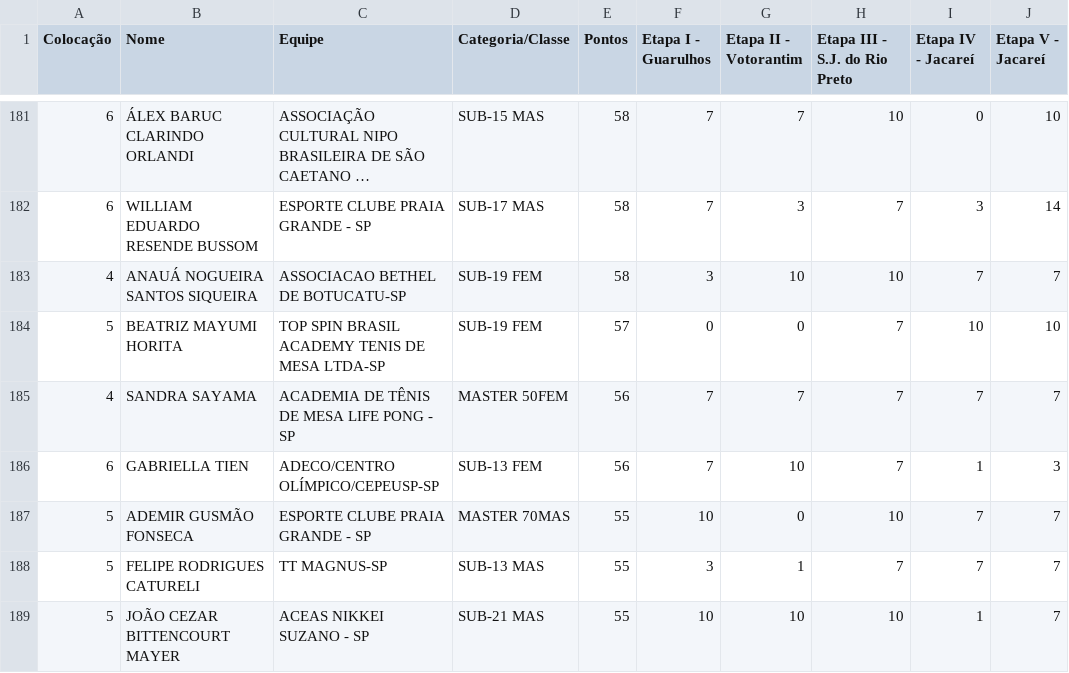
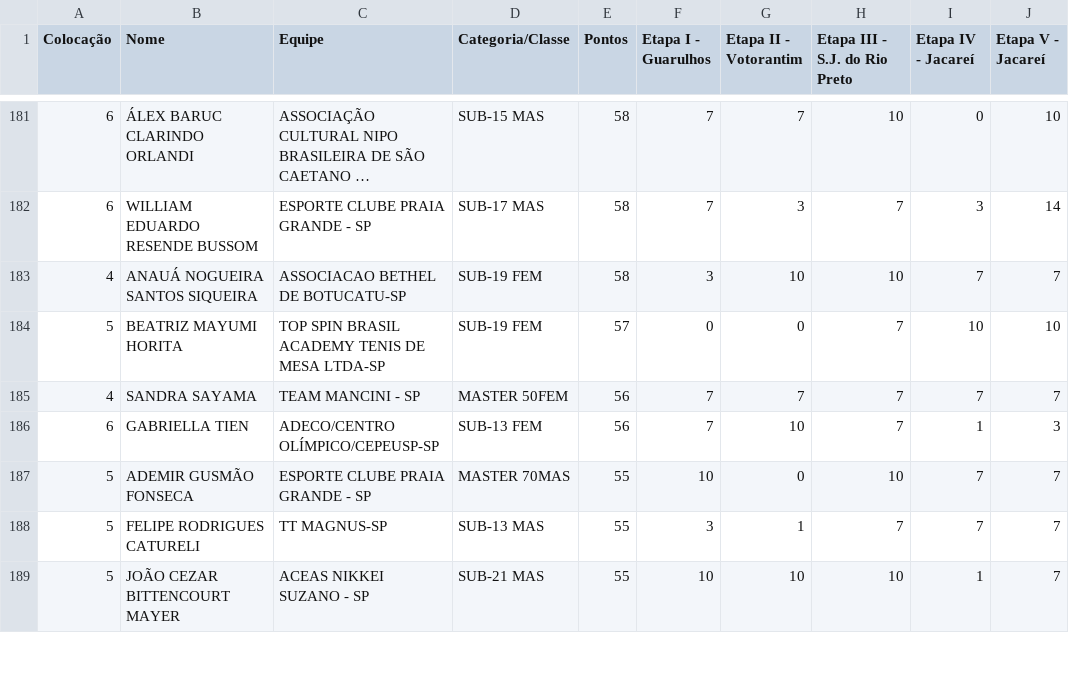
Before and after one commit to Fumis-rk/ftmsp-rk, a CSV file: ranking.csv, drawn as a sheet; only a part is shown, gaps mark what is left out; long unchanged cells end in …; the diff names each change by its address in the sheet, - before the commit and + after, or states it on an @@ line.

Commit message:
Update ranking.csv

```diff
--- a/ranking.csv
+++ b/ranking.csv
-C185 (Equipe): ACADEMIA DE TÊNIS DE MESA LIFE PONG - SP
+C185 (Equipe): TEAM MANCINI - SP
```
